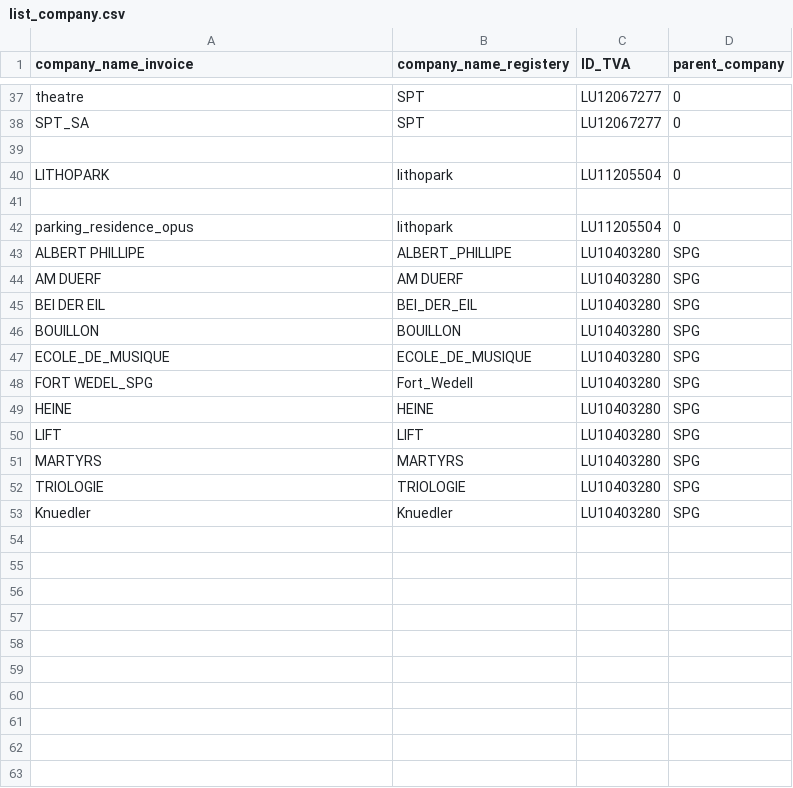
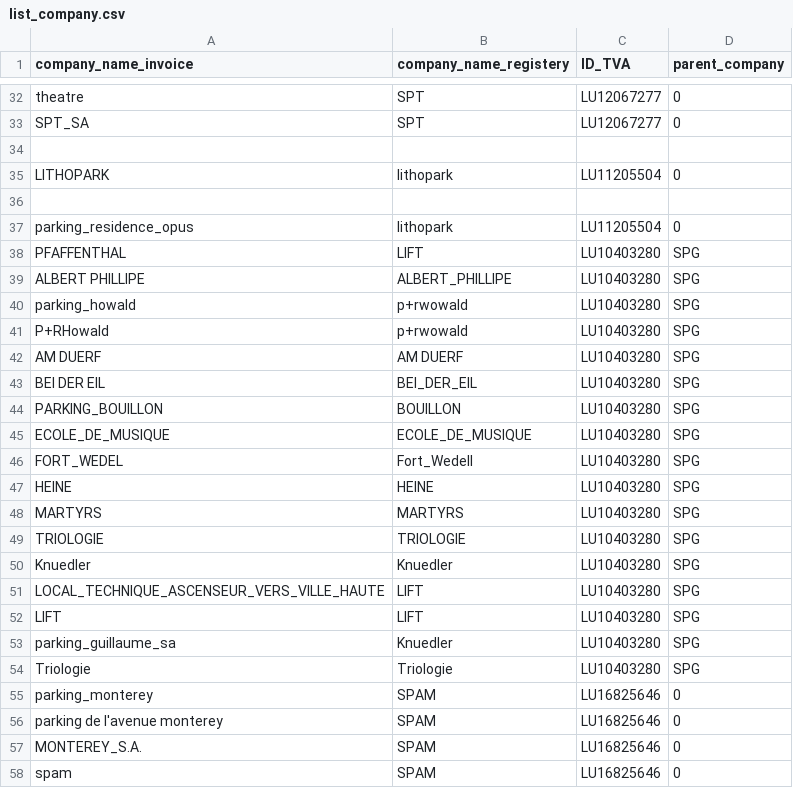
Before and after one commit to hf2503/invoice-ocr-classifier, a CSV file: data/list_company.csv, drawn as a sheet; only a part is shown, gaps mark what is left out; the diff covers the shown part only.

Commit message:
maj data

```diff
--- a/data/list_company.csv
+++ b/data/list_company.csv
@@ -42,10 +37,12 @@ LITHOPARK,lithopark,LU11205504,0
 parking_residence_opus,lithopark,LU11205504,0
+PFAFFENTHAL,LIFT,LU10403280,SPG
 ALBERT PHILLIPE,ALBERT_PHILLIPE,LU10403280,SPG
+parking_howald,p+rwowald,LU10403280,SPG
+P+RHowald,p+rwowald,LU10403280,SPG
 AM DUERF,AM DUERF,LU10403280,SPG
 BEI DER EIL,BEI_DER_EIL,LU10403280,SPG
-BOUILLON,BOUILLON,LU10403280,SPG
+PARKING_BOUILLON,BOUILLON,LU10403280,SPG
 ECOLE_DE_MUSIQUE,ECOLE_DE_MUSIQUE,LU10403280,SPG
-FORT WEDEL_SPG,Fort_Wedell,LU10403280,SPG
+FORT_WEDEL,Fort_Wedell,LU10403280,SPG
 HEINE,HEINE,LU10403280,SPG
-LIFT,LIFT,LU10403280,SPG
 MARTYRS,MARTYRS,LU10403280,SPG
@@ -53 +50,9 @@ TRIOLOGIE,TRIOLOGIE,LU10403280,SPG
 Knuedler,Knuedler,LU10403280,SPG
+LOCAL_TECHNIQUE_ASCENSEUR_VERS_VILLE_HAUTE,LIFT,LU10403280,SPG
+LIFT,LIFT,LU10403280,SPG
+parking_guillaume_sa,Knuedler,LU10403280,SPG
+Triologie,Triologie,LU10403280,SPG
+parking_monterey,SPAM,LU16825646,0
+parking de l'avenue monterey,SPAM,LU16825646,0
+MONTEREY_S.A.,SPAM,LU16825646,0
+spam,SPAM,LU16825646,0
```
Also changed, not shown: 1 removed row elsewhere in this file, data/supplier_copy.csv.
